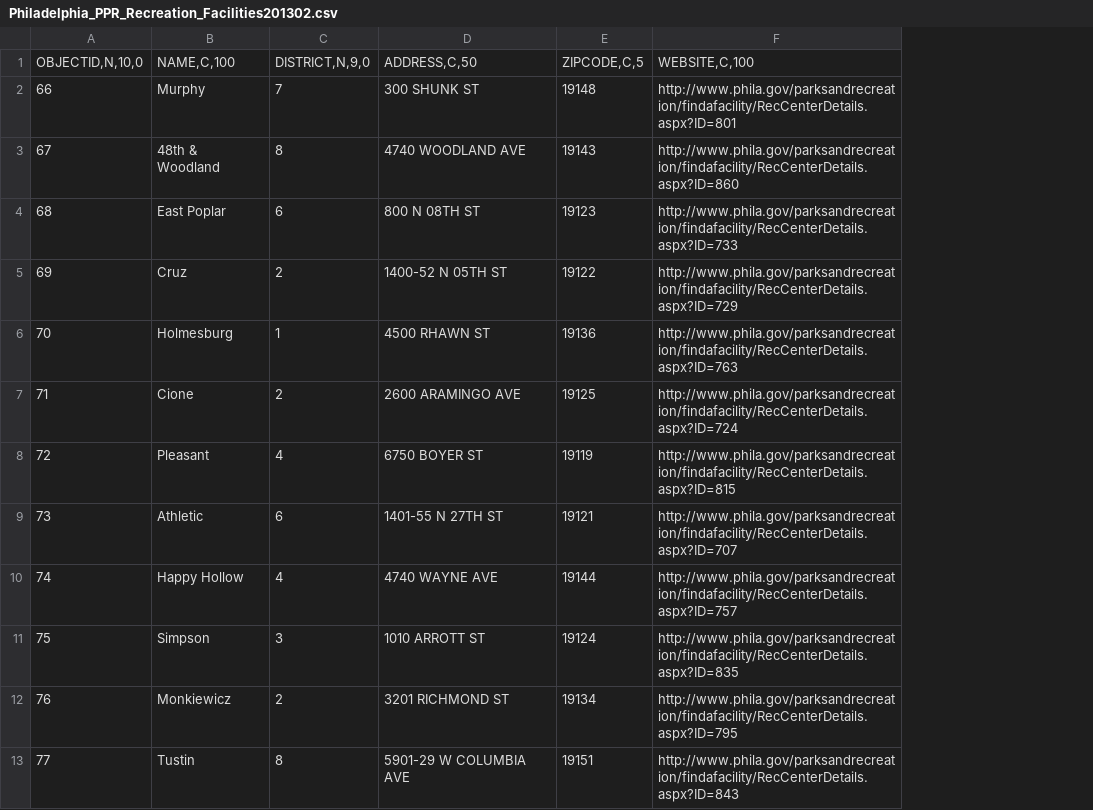
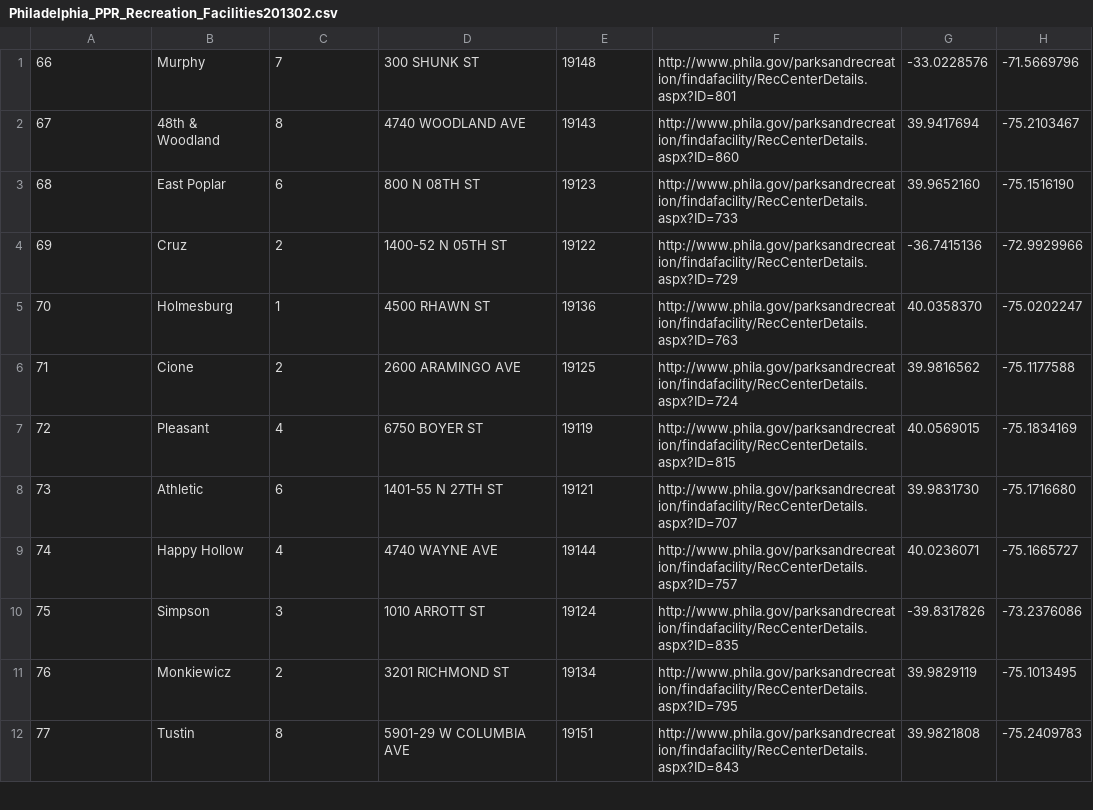
Before and after one commit to scantwell/CS283BigDataProject, a CSV file: db/Philadelphia_PPR_Recreation_Facilities201302.csv, drawn as a sheet; only a part is shown; removed rows and columns are numbered as before the commit, all else as after; the diff names each change by its address in the sheet, - before the commit and + after, or states it on an @@ line.

```diff
--- a/db/Philadelphia_PPR_Recreation_Facilities201302.csv
+++ b/db/Philadelphia_PPR_Recreation_Facilities201302.csv
+column G, rows 1-12: -33.0228576 | 39.9417694 | 39.9652160 | -36.7415136 | 40.0358370 | 39.9816562 | 40.0569015 | 39.9831730 | 40.0236071 | -39.8317826 | 39.9829119 | 39.9821808
+column H, rows 1-12: -71.5669796 | -75.2103467 | -75.1516190 | -72.9929966 | -75.0202247 | -75.1177588 | -75.1834169 | -75.1716680 | -75.1665727 | -73.2376086 | -75.1013495 | -75.2409783
-row 1: OBJECTID,N,10,0 | NAME,C,100 | DISTRICT,N,9,0 | ADDRESS,C,50 | ZIPCODE,C,5 | WEBSITE,C,100
```
Also changed, not shown: db/Philadelphia_PPR_Playgrounds201302.csv, 4 other files.
